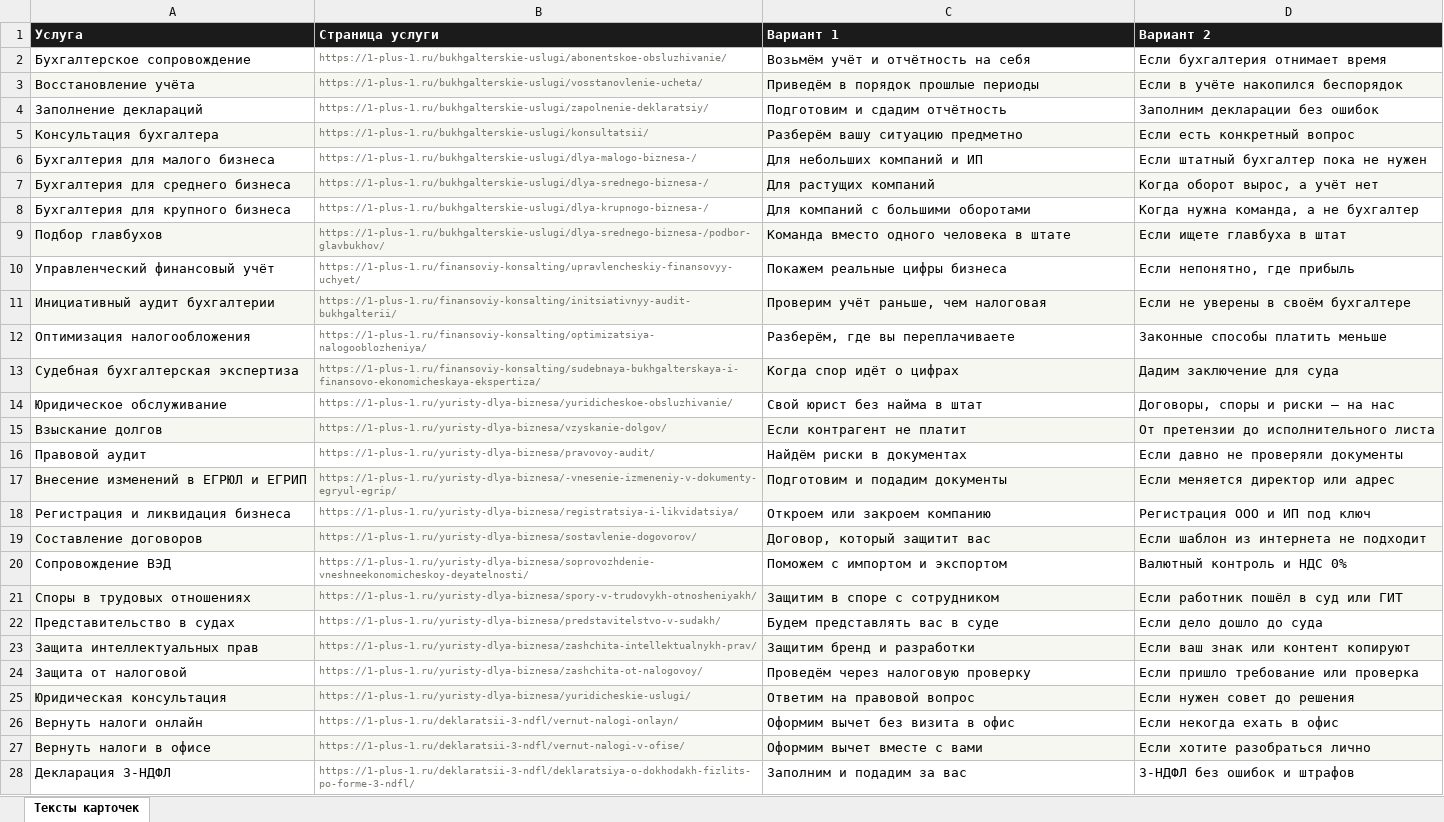
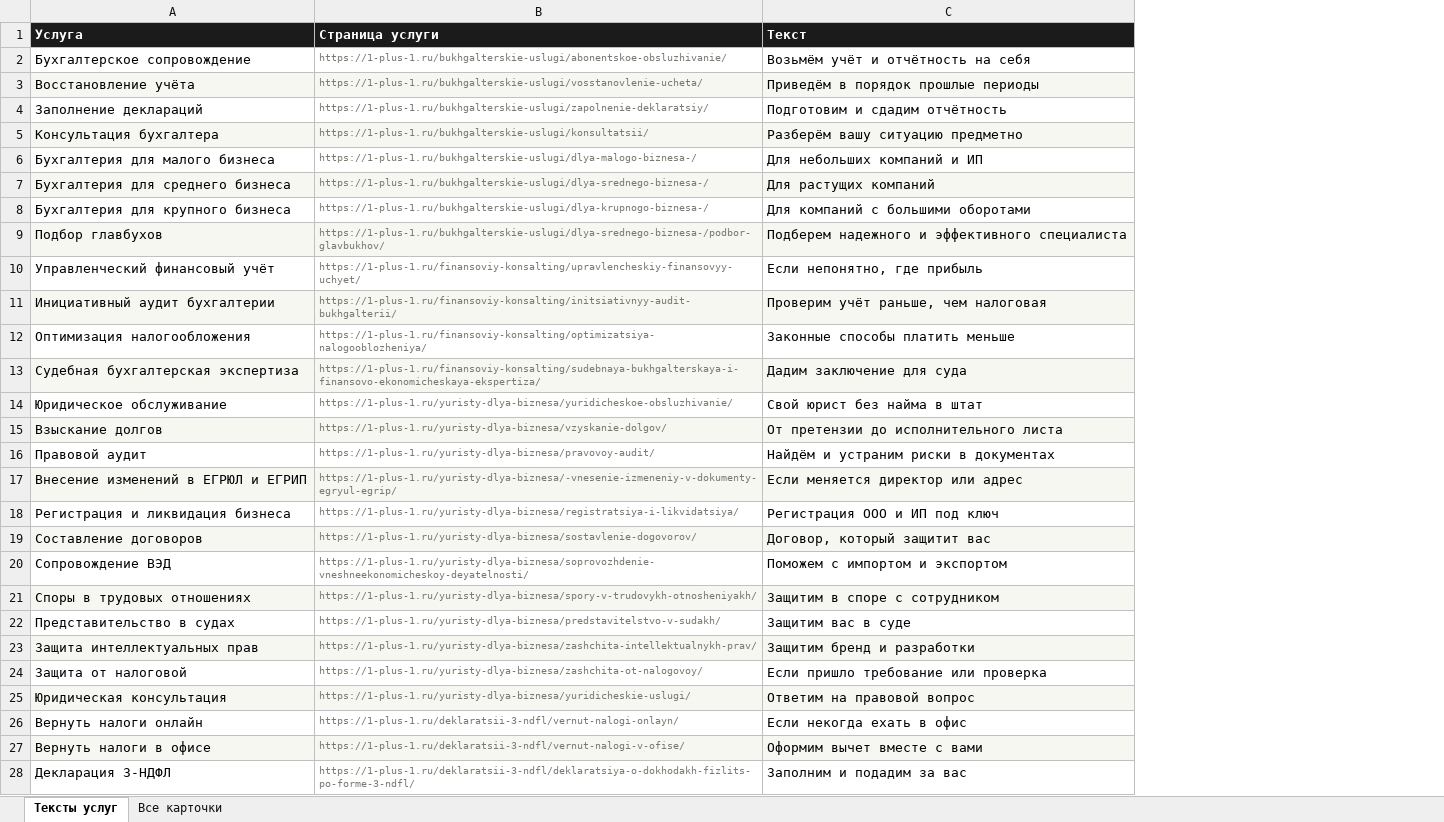
Before and after one commit to fagencymarketing-coder/Site1-1, an Excel workbook: specs/teksty-kartochek.xlsx, sheet Тексты услуг, drawn as a sheet; only a part is shown; values as stored, in another font and other column widths than the file's, no borders; the diff covers the shown part only; the diff names each change by its address in the sheet, - before the commit and + after, or states it on an @@ line.

```diff
--- a/specs/teksty-kartochek.xlsx (sheet Тексты услуг)
+++ b/specs/teksty-kartochek.xlsx (sheet Тексты услуг)
-sheet tab: Тексты карточек
+sheet tab: Тексты услуг
+sheet tab: Все карточки
-column D (Вариант 2), rows 2-28: Если бухгалтерия отнимает время | Если в учёте накопился беспорядок | Заполним декларации без ошибок | Если есть конкретный вопрос | Если штатный бухгалтер пока не нужен | Когда оборот вырос, а учёт нет | Когда нужна команда, а не бухгалтер | Если ищете главбуха в штат | Если непонятно, где прибыль | Если не уверены в своём бухгалтере | Законные способы платить меньше | Дадим заключение для суда | Договоры, споры и риски — на нас | От претензии до исполнительного листа | Если давно не проверяли документы | Если меняется директор или адрес | Регистрация ООО и ИП под ключ | Если шаблон из интернета не подходит | Валютный контроль и НДС 0% | Если работник пошёл в суд или ГИТ | Если дело дошло до суда | Если ваш знак или контент копируют | Если пришло требование или проверка | Если нужен совет до решения | Если некогда ехать в офис | Если хотите разобраться лично | 3-НДФЛ без ошибок и штрафов
-C1: Вариант 1
+C1: Текст
-C9 (Текст): Команда вместо одного человека в штате
+C9 (Текст): Подберем надежного и эффективного специалиста
-C10 (Текст): Покажем реальные цифры бизнеса
+C10 (Текст): Если непонятно, где прибыль
-C12 (Текст): Разберём, где вы переплачиваете
+C12 (Текст): Законные способы платить меньше
-C13 (Текст): Когда спор идёт о цифрах
+C13 (Текст): Дадим заключение для суда
-C15 (Текст): Если контрагент не платит
+C15 (Текст): От претензии до исполнительного листа
-C16 (Текст): Найдём риски в документах
+C16 (Текст): Найдём и устраним риски в документах
-C17 (Текст): Подготовим и подадим документы
+C17 (Текст): Если меняется директор или адрес
-C18 (Текст): Откроем или закроем компанию
+C18 (Текст): Регистрация ООО и ИП под ключ
-C22 (Текст): Будем представлять вас в суде
+C22 (Текст): Защитим вас в суде
-C24 (Текст): Проведём через налоговую проверку
+C24 (Текст): Если пришло требование или проверка
-C26 (Текст): Оформим вычет без визита в офис
+C26 (Текст): Если некогда ехать в офис
```
Also changed, not shown: 1 edited cell elsewhere in this sheet, 5 other files.
